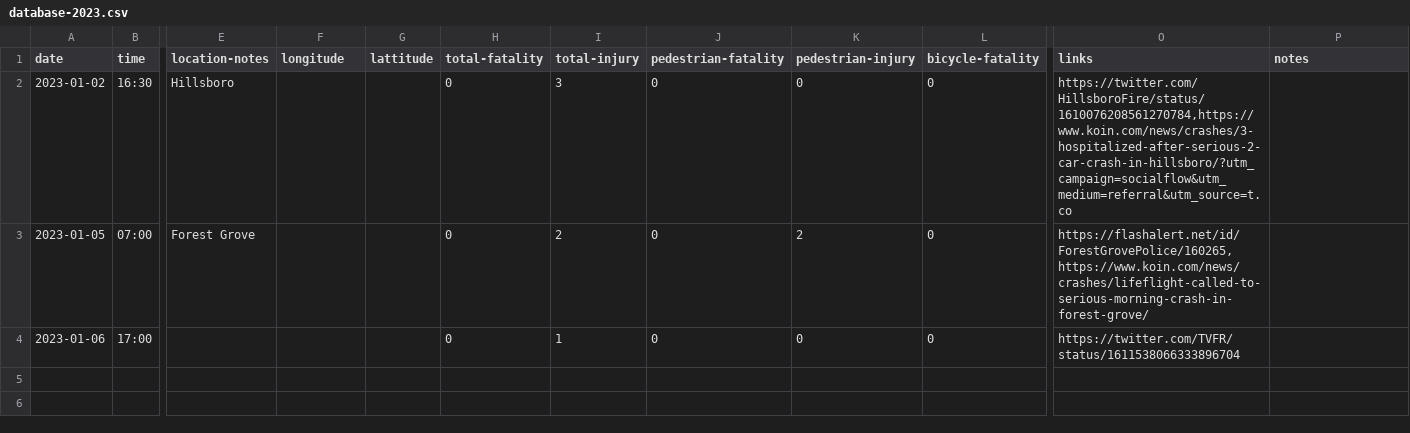
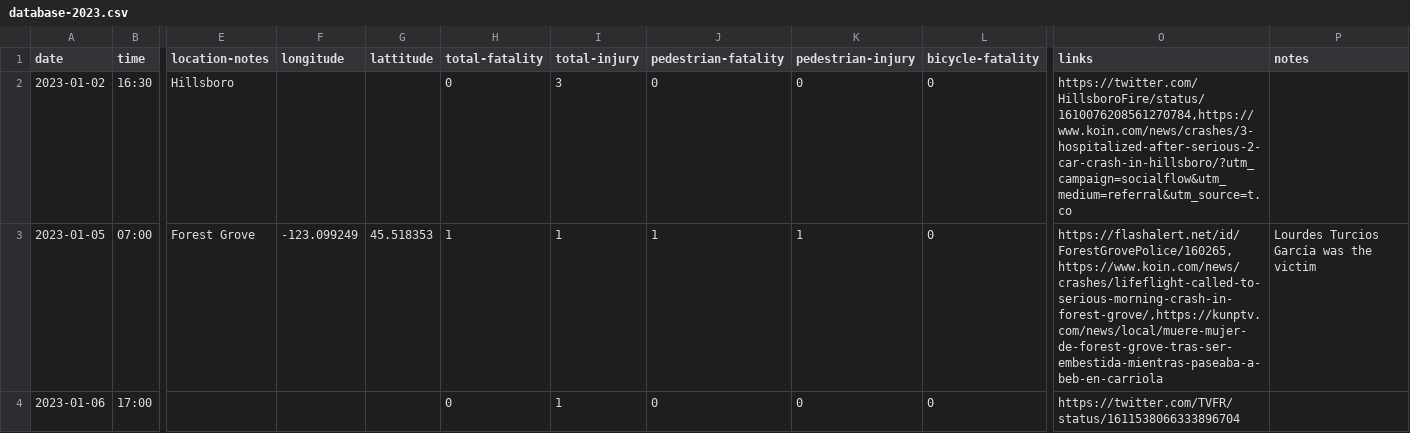
Before and after one commit to barker29/hillsboro-crashes, a CSV file: collected-data/database-2023.csv, drawn as a sheet; only a part is shown, gaps mark what is left out; the diff names each change by its address in the sheet, - before the commit and + after, or states it on an @@ line.

Commit message:
Forest Grove crash killed pedestrian, updated

```diff
--- a/collected-data/database-2023.csv
+++ b/collected-data/database-2023.csv
-F3 (longitude): (empty)
+F3 (longitude): -123.099249
-G3 (lattitude): (empty)
+G3 (lattitude): 45.518353
-H3 (total-fatality): 0
+H3 (total-fatality): 1
-I3 (total-injury): 2
+I3 (total-injury): 1
-J3 (pedestrian-fatality): 0
+J3 (pedestrian-fatality): 1
-K3 (pedestrian-injury): 2
+K3 (pedestrian-injury): 1
-O3 (links): https://flashalert.net/id/ForestGrovePolice/160265,https://www.koin.com/news/crashes/lifeflight-called-to-serious-morning-crash-in-forest-grove/
+O3 (links): https://flashalert.net/id/ForestGrovePolice/160265,https://www.koin.com/news/crashes/lifeflight-called-to-serious-morning-crash-in-forest-grove/,https://kunptv.com/news/local/muere-mujer-de-forest-grove-tras-ser-embestida-mientras-paseaba-a-beb-en-carriola
-P3 (notes): (empty)
+P3 (notes): Lourdes Turcios García was the victim
```
Also changed, not shown: 2 other files.
